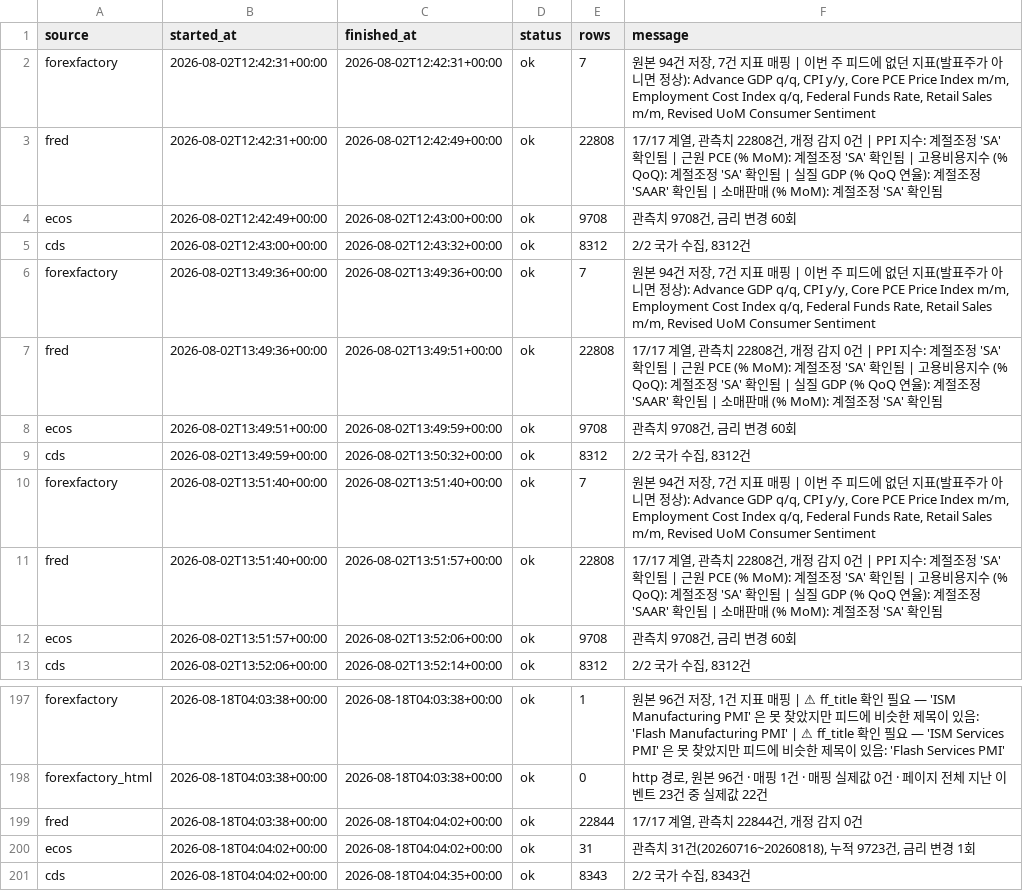
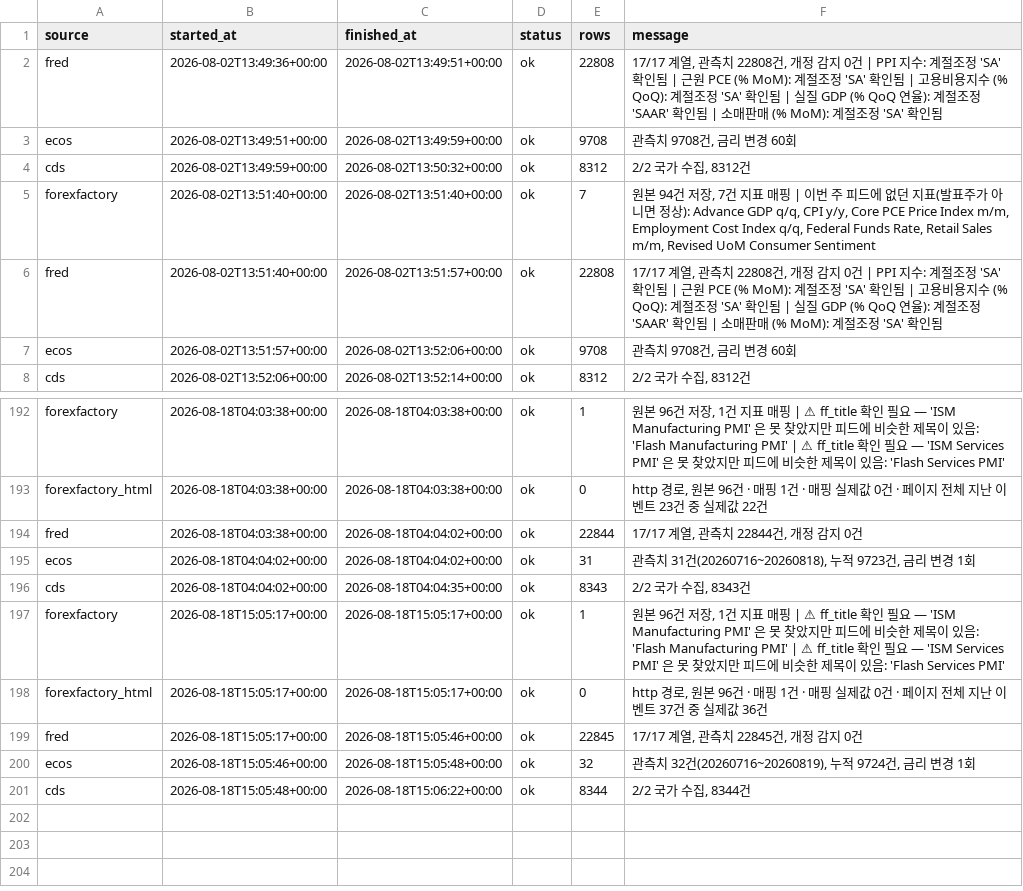
Before and after one commit to greyx9-sketch/macro, a CSV file: 시황/data/fetch_log.csv, drawn as a sheet; only a part is shown, gaps mark what is left out; removed rows and columns are numbered as before the commit, all else as after; the diff names each change by its address in the sheet, - before the commit and + after, or states it on an @@ line.

```diff
--- a/시황/data/fetch_log.csv
+++ b/시황/data/fetch_log.csv
-row 2: forexfactory | 2026-08-02T12:42:31+00:00 | 2026-08-02T12:42:31+00:00 | ok | 7 | 원본 94건 저장, 7건 지표 매핑 | 이번 주 피드에 없던 지표(발표주가 아니면 정상): Advance GDP q/q, CPI y/y, Core PCE Price Index m/m, Employment Cost Index q/q, Federal Funds Rate, Retail Sales m/m, Revised UoM Consumer Sentiment
-row 3: fred | 2026-08-02T12:42:31+00:00 | 2026-08-02T12:42:49+00:00 | ok | 22808 | 17/17 계열, 관측치 22808건, 개정 감지 0건 | PPI 지수: 계절조정 'SA' 확인됨 | 근원 PCE (% MoM): 계절조정 'SA' 확인됨 | 고용비용지수 (% QoQ): 계절조정 'SA' 확인됨 | 실질 GDP (% QoQ 연율): 계절조정 'SAAR' 확인됨 | 소매판매 (% MoM): 계절조정 'SA' 확인됨
-row 4: ecos | 2026-08-02T12:42:49+00:00 | 2026-08-02T12:43:00+00:00 | ok | 9708 | 관측치 9708건, 금리 변경 60회
-row 5: cds | 2026-08-02T12:43:00+00:00 | 2026-08-02T12:43:32+00:00 | ok | 8312 | 2/2 국가 수집, 8312건
-row 6: forexfactory | 2026-08-02T13:49:36+00:00 | 2026-08-02T13:49:36+00:00 | ok | 7 | 원본 94건 저장, 7건 지표 매핑 | 이번 주 피드에 없던 지표(발표주가 아니면 정상): Advance GDP q/q, CPI y/y, Core PCE Price Index m/m, Employment Cost Index q/q, Federal Funds Rate, Retail Sales m/m, Revised UoM Consumer Sentiment
+row 197: forexfactory | 2026-08-18T15:05:17+00:00 | 2026-08-18T15:05:17+00:00 | ok | 1 | 원본 96건 저장, 1건 지표 매핑 | ⚠ ff_title 확인 필요 — 'ISM Manufacturing PMI' 은 못 찾았지만 피드에 비슷한 제목이 있음: 'Flash Manufacturing PMI' | ⚠ ff_title 확인 필요 — 'ISM Services PMI' 은 못 찾았지만 피드에 비슷한 제목이 있음: 'Flash Services PMI'
+row 198: forexfactory_html | 2026-08-18T15:05:17+00:00 | 2026-08-18T15:05:17+00:00 | ok | 0 | http 경로, 원본 96건 · 매핑 1건 · 매핑 실제값 0건 · 페이지 전체 지난 이벤트 37건 중 실제값 36건
+row 199: fred | 2026-08-18T15:05:17+00:00 | 2026-08-18T15:05:46+00:00 | ok | 22845 | 17/17 계열, 관측치 22845건, 개정 감지 0건
+row 200: ecos | 2026-08-18T15:05:46+00:00 | 2026-08-18T15:05:48+00:00 | ok | 32 | 관측치 32건(20260716~20260819), 누적 9724건, 금리 변경 1회
+row 201: cds | 2026-08-18T15:05:48+00:00 | 2026-08-18T15:06:22+00:00 | ok | 8344 | 2/2 국가 수집, 8344건
```
Also changed, not shown: 4 other files.
